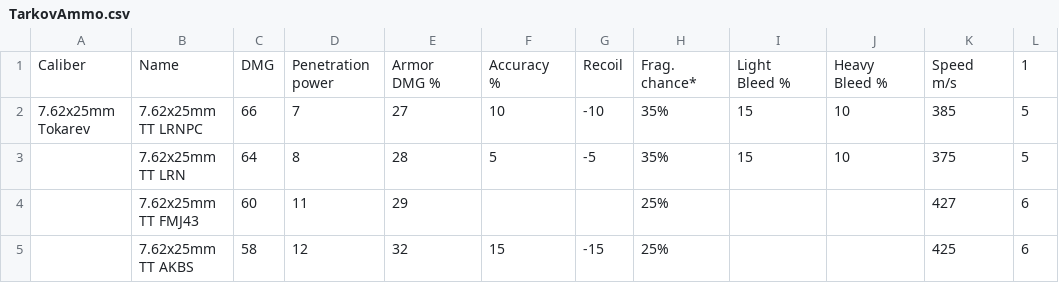
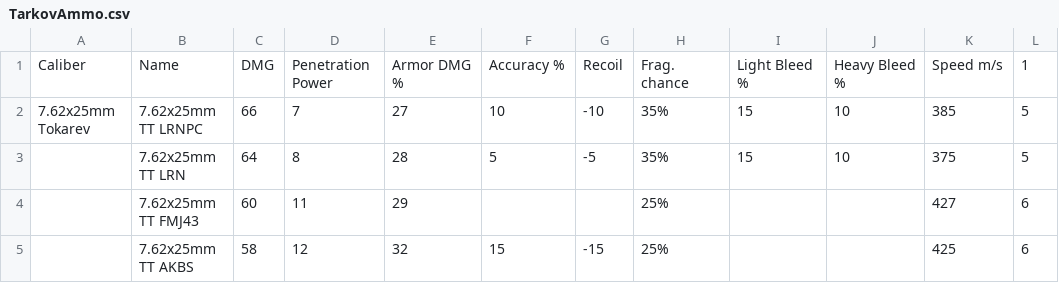
Before and after one commit to cs4804-24c/final, a CSV file: TarkovAmmo.csv, drawn as a sheet; only a part is shown; ↵ is a line break in a cell; the diff names each change by its address in the sheet, - before the commit and + after, or states it on an @@ line.

Commit message:
new sheet

```diff
--- a/TarkovAmmo.csv
+++ b/TarkovAmmo.csv
-D1: Penetration ↵ power
+D1: Penetration Power
-E1: Armor ↵ DMG %
+E1: Armor DMG %
-F1: Accuracy ↵ %
+F1: Accuracy %
-H1: Frag. ↵ chance*
+H1: Frag. chance
-I1: Light ↵ Bleed %
+I1: Light Bleed %
-J1: Heavy ↵ Bleed %
+J1: Heavy Bleed %
-K1: Speed ↵ m/s
+K1: Speed m/s
```
